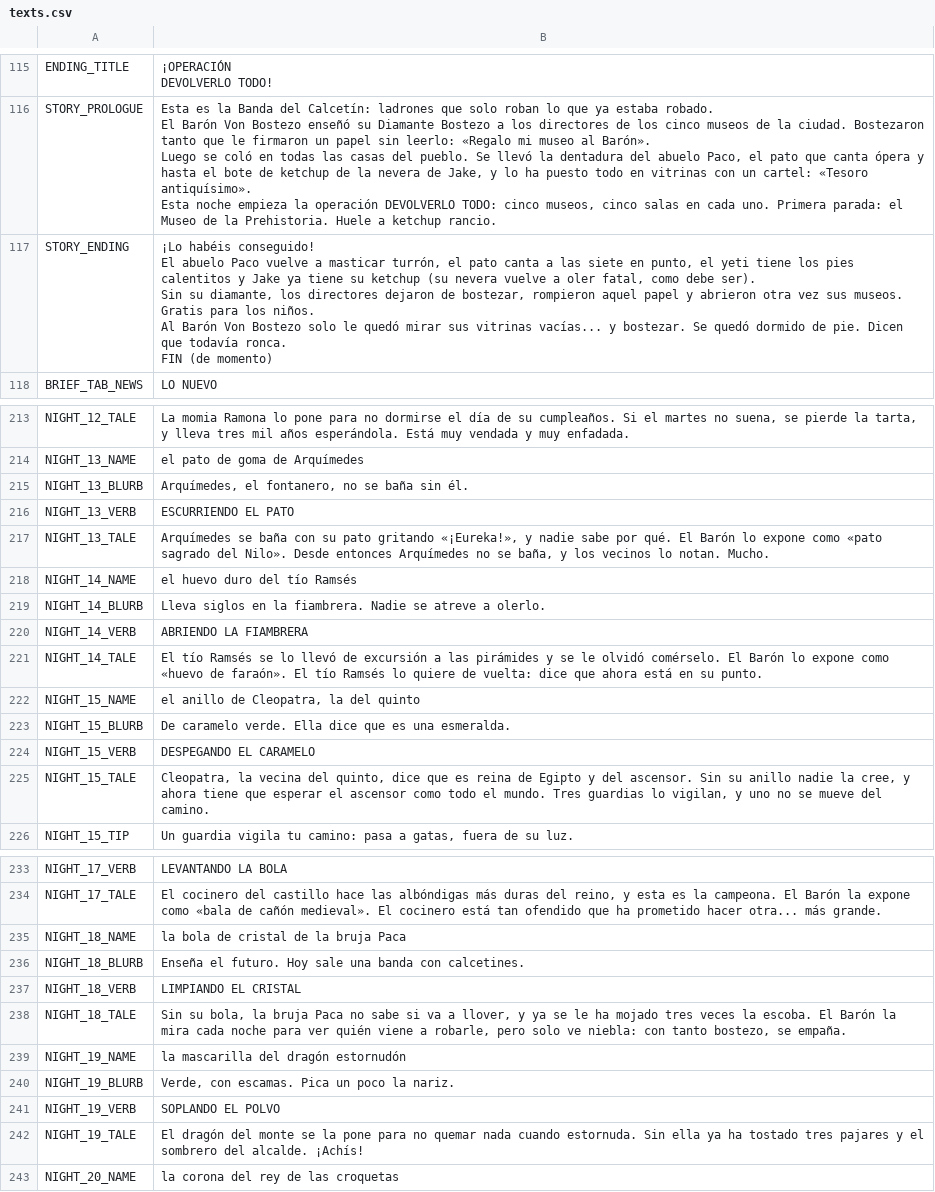
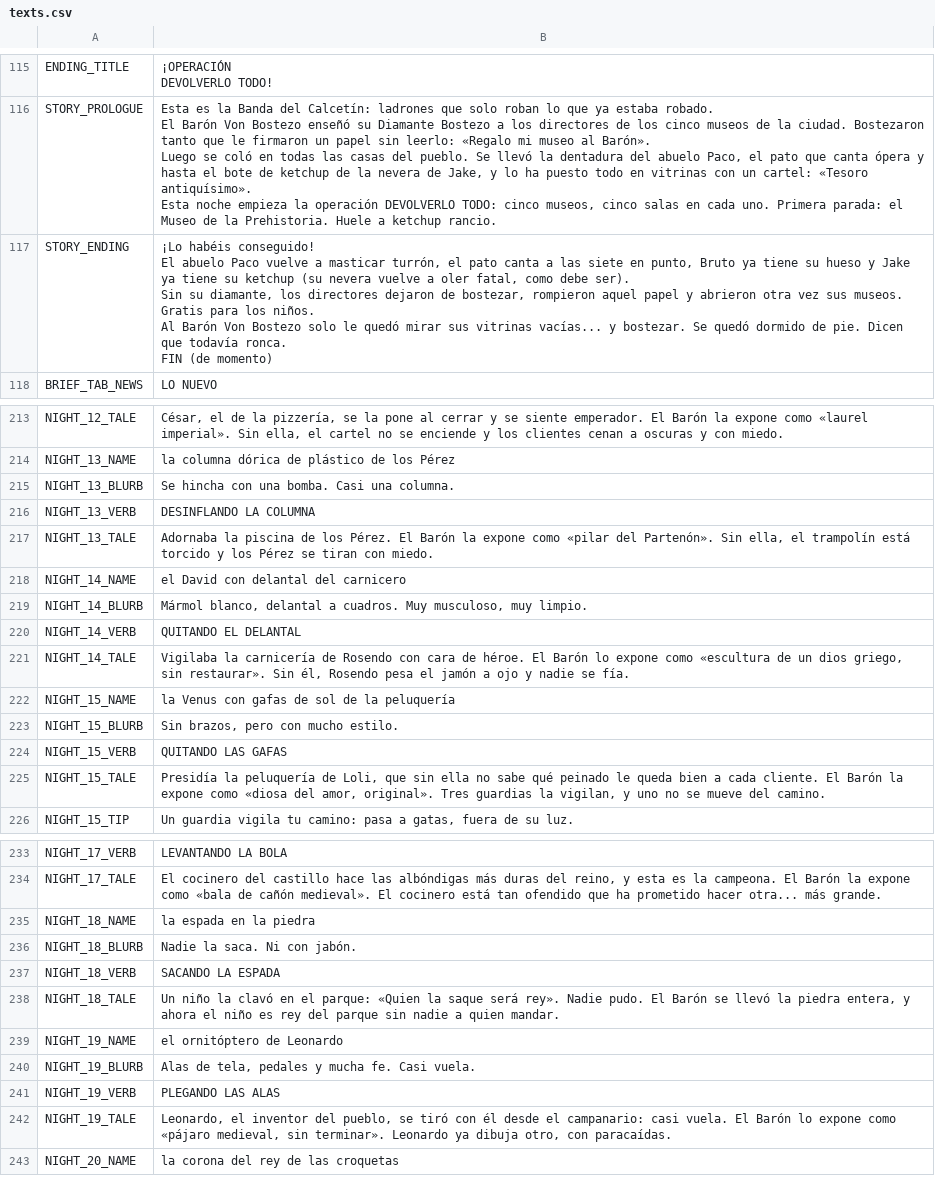
Before and after one commit to didelco/ladron, a CSV file: locale/texts.csv, drawn as a sheet; only a part is shown, gaps mark what is left out; the diff covers the shown part only; the diff names each change by its address in the sheet, - before the commit and + after, or states it on an @@ line.

```diff
--- a/locale/texts.csv
+++ b/locale/texts.csv
-B117: …en punto, el yeti tiene los pies calentitos y Jake…
+B117: …en punto, Bruto ya tiene su hueso y Jake…
-B213: La momia Ramona lo pone para no dormirse el día de su cumpleaños. Si el martes no suena, se pierde la tarta, y lleva tres mil años esperándola. Está muy vendada y muy enfadada.
+B213: César, el de la pizzería, se la pone al cerrar y se siente emperador. El Barón la expone como «laurel imperial». Sin ella, el cartel no se enciende y los clientes cenan a oscuras y con miedo.
-B214: el pato de goma de Arquímedes
+B214: la columna dórica de plástico de los Pérez
-B215: Arquímedes, el fontanero, no se baña sin él.
+B215: Se hincha con una bomba. Casi una columna.
-B216: ESCURRIENDO EL PATO
+B216: DESINFLANDO LA COLUMNA
-B217: Arquímedes se baña con su pato gritando «¡Eureka!», y nadie sabe por qué. El Barón lo expone como «pato sagrado del Nilo». Desde entonces Arquímedes no se baña, y los vecinos lo notan. Mucho.
+B217: Adornaba la piscina de los Pérez. El Barón la expone como «pilar del Partenón». Sin ella, el trampolín está torcido y los Pérez se tiran con miedo.
-B218: el huevo duro del tío Ramsés
+B218: el David con delantal del carnicero
-B219: Lleva siglos en la fiambrera. Nadie se atreve a olerlo.
+B219: Mármol blanco, delantal a cuadros. Muy musculoso, muy limpio.
-B220: ABRIENDO LA FIAMBRERA
+B220: QUITANDO EL DELANTAL
-B221: El tío Ramsés se lo llevó de excursión a las pirámides y se le olvidó comérselo. El Barón lo expone como «huevo de faraón». El tío Ramsés lo quiere de vuelta: dice que ahora está en su punto.
+B221: Vigilaba la carnicería de Rosendo con cara de héroe. El Barón lo expone como «escultura de un dios griego, sin restaurar». Sin él, Rosendo pesa el jamón a ojo y nadie se fía.
-B222: el anillo de Cleopatra, la del quinto
+B222: la Venus con gafas de sol de la peluquería
-B223: De caramelo verde. Ella dice que es una esmeralda.
+B223: Sin brazos, pero con mucho estilo.
-B224: DESPEGANDO EL CARAMELO
+B224: QUITANDO LAS GAFAS
-B225: Cleopatra, la vecina del quinto, dice que es reina de Egipto y del ascensor. Sin su anillo nadie la cree, y ahora tiene que esperar el ascensor como todo el mundo. Tres guardias lo vigilan, y…
+B225: Presidía la peluquería de Loli, que sin ella no sabe qué peinado le queda bien a cada cliente. El Barón la expone como «diosa del amor, original». Tres guardias la vigilan, y…
-B235: la bola de cristal de la bruja Paca
+B235: la espada en la piedra
-B236: Enseña el futuro. Hoy sale una banda con calcetines.
+B236: Nadie la saca. Ni con jabón.
-B237: LIMPIANDO EL CRISTAL
+B237: SACANDO LA ESPADA
-B238: Sin su bola, la bruja Paca no sabe si va a llover, y ya se le ha mojado tres veces la escoba. El Barón la mira cada noche para ver quién viene a robarle, pero solo ve niebla: con tanto bostezo, se empaña.
+B238: Un niño la clavó en el parque: «Quien la saque será rey». Nadie pudo. El Barón se llevó la piedra entera, y ahora el niño es rey del parque sin nadie a quien mandar.
-B239: la mascarilla del dragón estornudón
+B239: el ornitóptero de Leonardo
-B240: Verde, con escamas. Pica un poco la nariz.
+B240: Alas de tela, pedales y mucha fe. Casi vuela.
-B241: SOPLANDO EL POLVO
+B241: PLEGANDO LAS ALAS
-B242: El dragón del monte se la pone para no quemar nada cuando estornuda. Sin ella ya ha tostado tres pajares y el sombrero del alcalde. ¡Achís!
+B242: Leonardo, el inventor del pueblo, se tiró con él desde el campanario: casi vuela. El Barón lo expone como «pájaro medieval, sin terminar». Leonardo ya dibuja otro, con paracaídas.
```
Also changed, not shown: 13 added rows and 40 edited cells elsewhere in this file, 6 other files.
